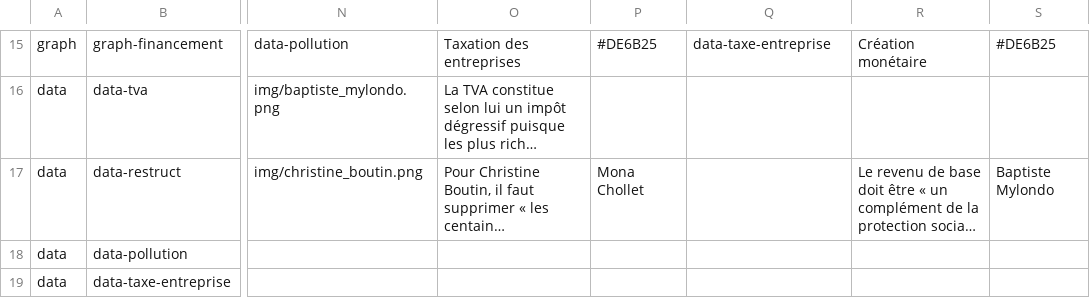
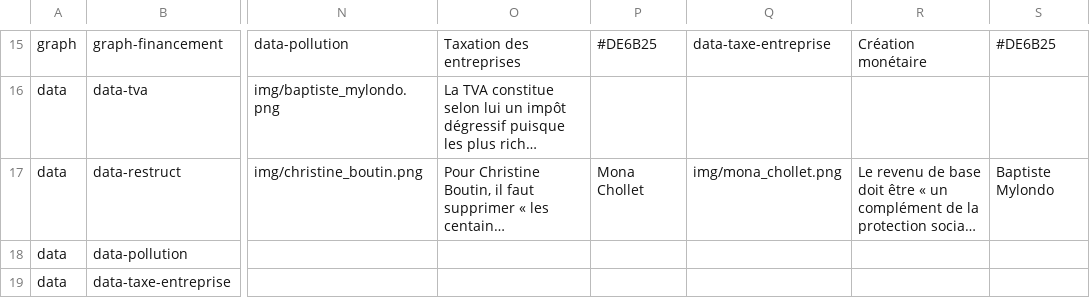
Before and after one commit to Ethique-tic/projets-revenuedebase, a CSV file: data/graph_arbre_debat.csv, drawn as a sheet; only a part is shown, gaps mark what is left out; long unchanged cells end in …; the diff names each change by its address in the sheet, - before the commit and + after, or states it on an @@ line.

Commit message:
Ajout des éléments maquants par rapport aux images dans l'arbre des débats

```diff
--- a/data/graph_arbre_debat.csv
+++ b/data/graph_arbre_debat.csv
-Q17: (empty)
+Q17: img/mona_chollet.png
```
Also changed, not shown: 1 other file.
